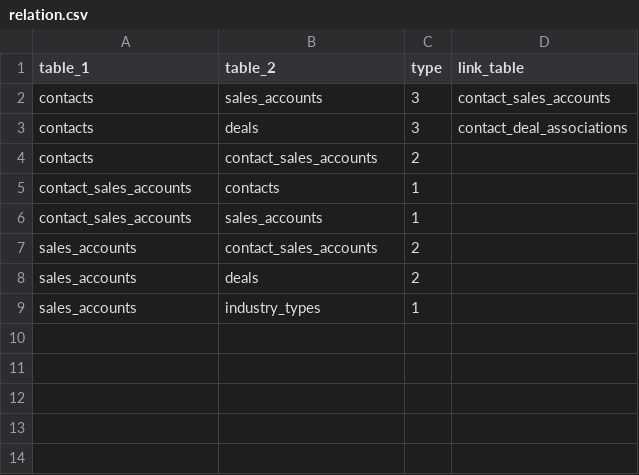
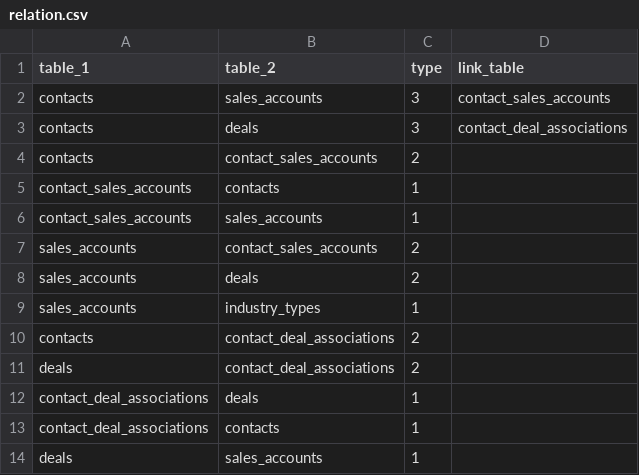
Before and after one commit to ashishmd/getSQL, a CSV file: test_files/relation.csv, drawn as a sheet; the diff names each change by its address in the sheet, - before the commit and + after, or states it on an @@ line.

Commit message:
added changes in relation table

```diff
--- a/test_files/relation.csv
+++ b/test_files/relation.csv
+row 10: contacts | contact_deal_associations | 2
+row 11: deals | contact_deal_associations | 2
+row 12: contact_deal_associations | deals | 1
+row 13: contact_deal_associations | contacts | 1
+row 14: deals | sales_accounts | 1
```
